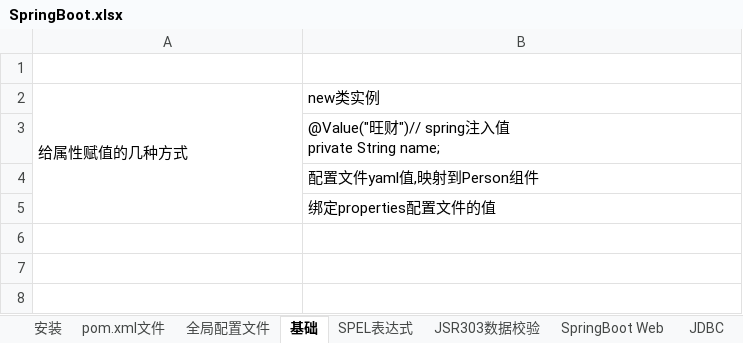
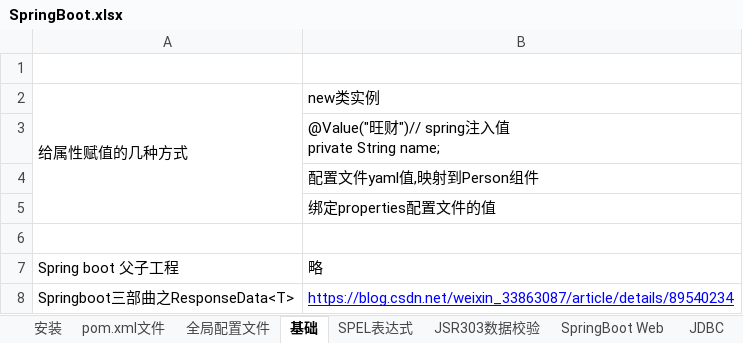
Before and after one commit to sunsetFog/record, an Excel workbook: java/SpringBoot.xlsx, sheet 基础, drawn as a sheet; values as stored, in another font and other column widths than the file's, no borders; the diff names each change by its address in the sheet, - before the commit and + after, or states it on an @@ line.

```diff
--- a/java/SpringBoot.xlsx (sheet 基础)
+++ b/java/SpringBoot.xlsx (sheet 基础)
+row 6: (empty)
+row 7: Spring boot 父子工程 | 略
+row 8: Springboot三部曲之ResponseData<T> | https://blog.csdn.net/weixin_33863087/article/details/89540234
```
Also changed, not shown: sheet 安装, sheet mybatis, sheet JDBC, other sheet tabs, Lvans&Rafael/GCS02.xlsx, humor/customer-service.xlsx, 8 other files.
